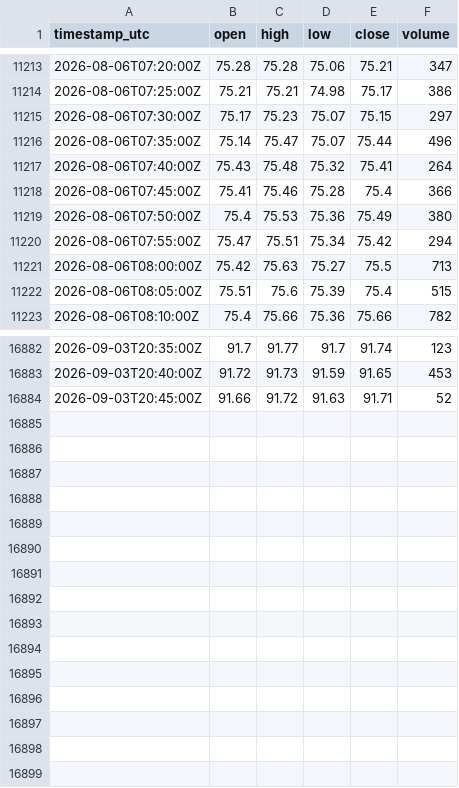
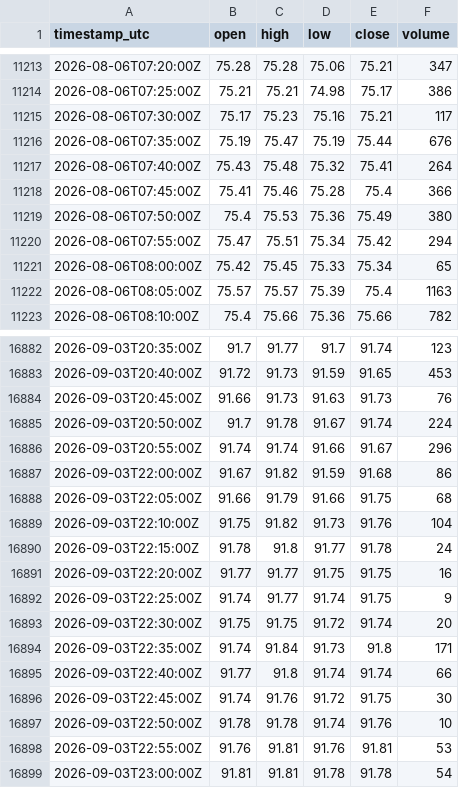
Before and after one commit to cjosh4toyotas-stack/silver-bullet-backtest, a CSV file: data/markets/CL.csv, drawn as a sheet; only a part is shown, gaps mark what is left out; the diff covers the shown part only.

```diff
--- a/data/markets/CL.csv
+++ b/data/markets/CL.csv
@@ -11214,4 +11214,4 @@ timestamp_utc,open,high,low,close,volume
 2026-08-06T07:25:00Z,75.21,75.21,74.98,75.17,386
-2026-08-06T07:30:00Z,75.17,75.23,75.07,75.15,297
-2026-08-06T07:35:00Z,75.14,75.47,75.07,75.44,496
+2026-08-06T07:30:00Z,75.17,75.23,75.16,75.21,117
+2026-08-06T07:35:00Z,75.19,75.47,75.19,75.44,676
 2026-08-06T07:40:00Z,75.43,75.48,75.32,75.41,264
@@ -11220,4 +11220,4 @@ timestamp_utc,open,high,low,close,volume
 2026-08-06T07:55:00Z,75.47,75.51,75.34,75.42,294
-2026-08-06T08:00:00Z,75.42,75.63,75.27,75.5,713
-2026-08-06T08:05:00Z,75.51,75.6,75.39,75.4,515
+2026-08-06T08:00:00Z,75.42,75.45,75.33,75.34,65
+2026-08-06T08:05:00Z,75.57,75.57,75.39,75.4,1163
 2026-08-06T08:10:00Z,75.4,75.66,75.36,75.66,782
@@ -16883,2 +16883,17 @@ timestamp_utc,open,high,low,close,volume
 2026-09-03T20:40:00Z,91.72,91.73,91.59,91.65,453
-2026-09-03T20:45:00Z,91.66,91.72,91.63,91.71,52
+2026-09-03T20:45:00Z,91.66,91.73,91.63,91.73,76
+2026-09-03T20:50:00Z,91.7,91.78,91.67,91.74,224
+2026-09-03T20:55:00Z,91.74,91.74,91.66,91.67,296
+2026-09-03T22:00:00Z,91.67,91.82,91.59,91.68,86
+2026-09-03T22:05:00Z,91.66,91.79,91.66,91.75,68
+2026-09-03T22:10:00Z,91.75,91.82,91.73,91.76,104
+2026-09-03T22:15:00Z,91.78,91.8,91.77,91.78,24
+2026-09-03T22:20:00Z,91.77,91.77,91.75,91.75,16
+2026-09-03T22:25:00Z,91.74,91.77,91.74,91.75,9
+2026-09-03T22:30:00Z,91.75,91.75,91.72,91.74,20
+2026-09-03T22:35:00Z,91.74,91.84,91.73,91.8,171
+2026-09-03T22:40:00Z,91.77,91.8,91.74,91.74,66
+2026-09-03T22:45:00Z,91.74,91.76,91.72,91.75,30
+2026-09-03T22:50:00Z,91.78,91.78,91.74,91.76,10
+2026-09-03T22:55:00Z,91.76,91.81,91.76,91.81,53
+2026-09-03T23:00:00Z,91.81,91.81,91.78,91.78,54
```
Also changed, not shown: 63 edited cells elsewhere in this file, data/NQF-continuous.csv, data/markets/ES.csv, 5 other files.
